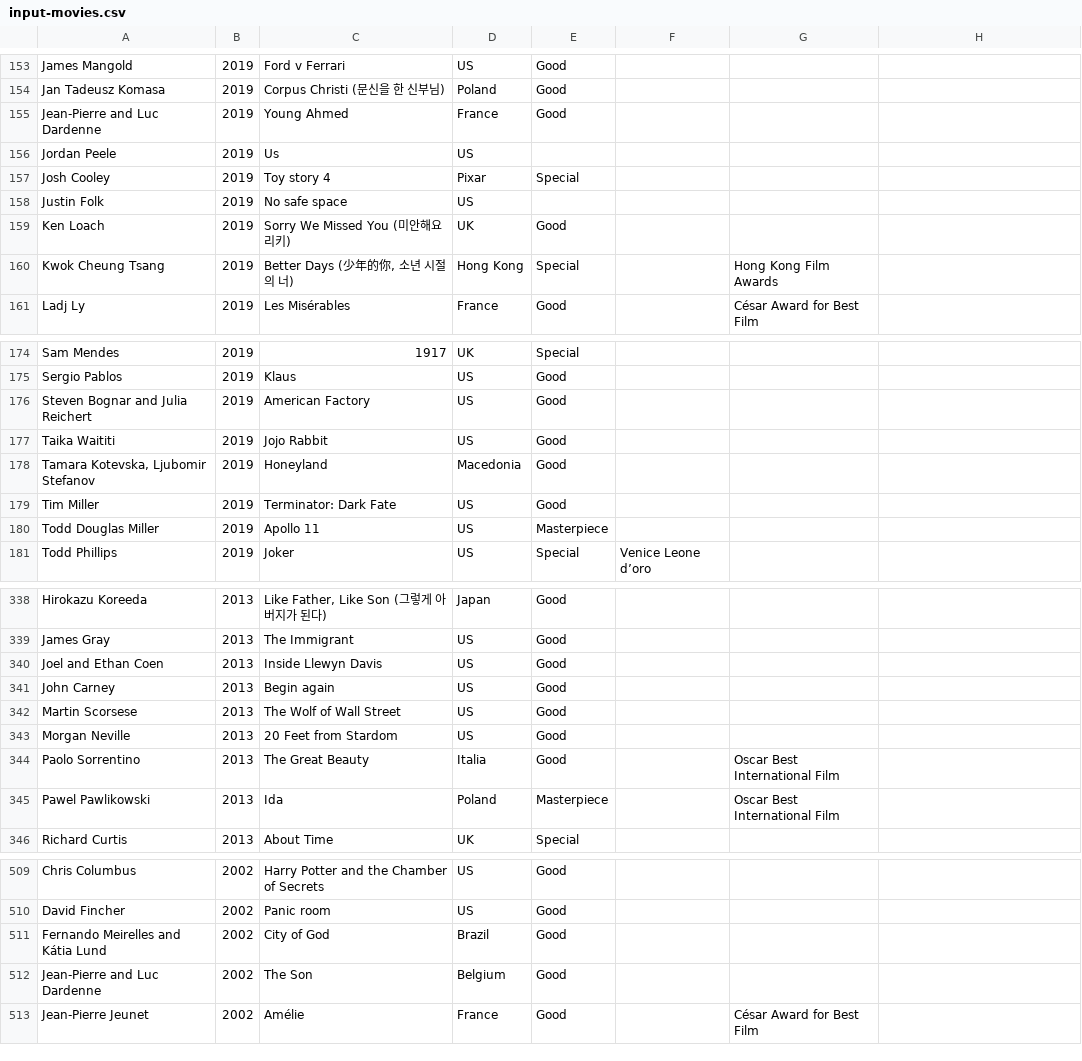
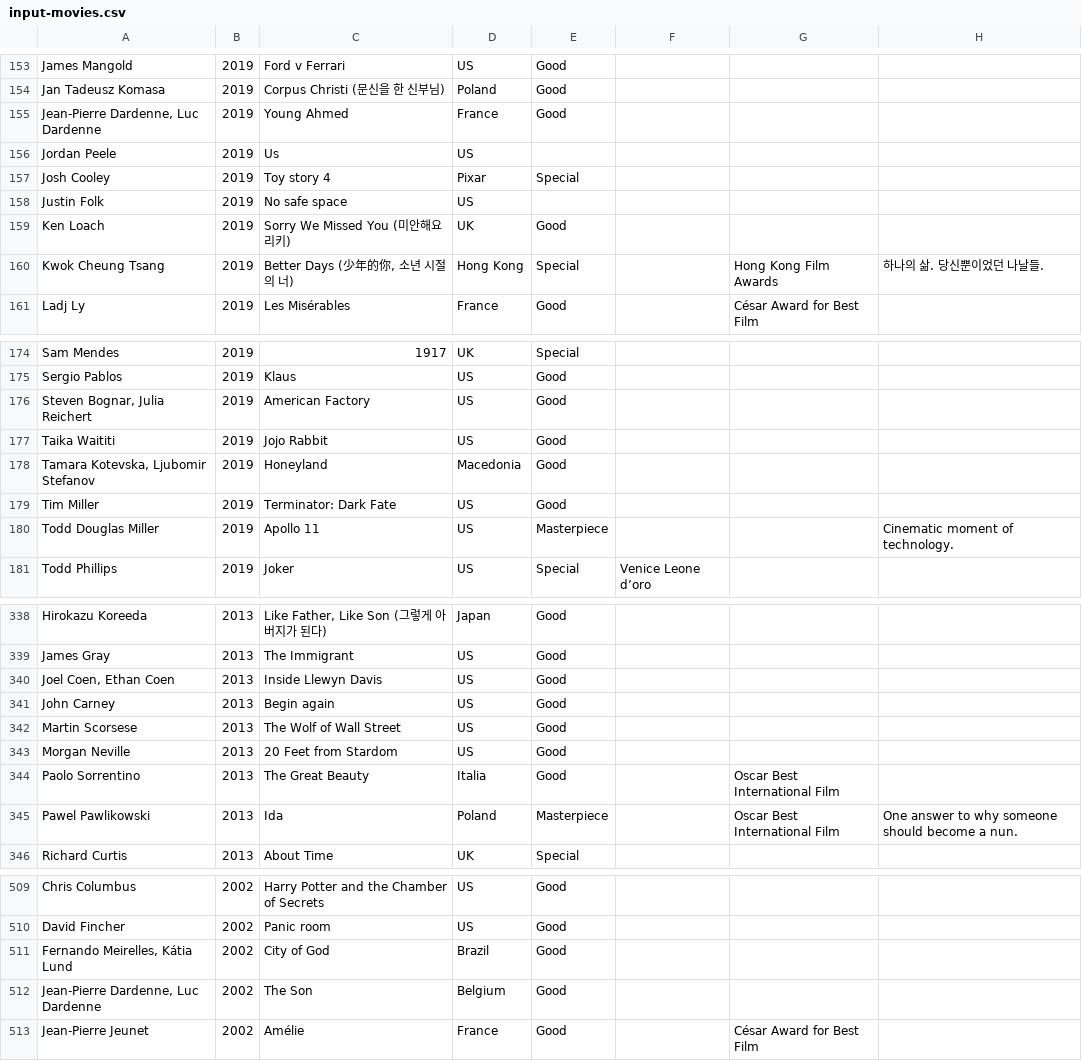
Before and after one commit to nambin/movie-data-manager, a CSV file: input-movies.csv, drawn as a sheet; only a part is shown, gaps mark what is left out; the diff covers the shown part only.

```diff
--- a/input-movies.csv
+++ b/input-movies.csv
@@ -155 +155 @@ Jan Tadeusz Komasa,2019,Corpus Christi (문신을 한 신부님),Poland,Good,,
-Jean-Pierre and Luc Dardenne,2019,Young Ahmed,France,Good,,
+"Jean-Pierre Dardenne, Luc Dardenne",2019,Young Ahmed,France,Good,,,
@@ -160 +160 @@ Ken Loach,2019,Sorry We Missed You (미안해요 리키),UK,Good,,
-Kwok Cheung Tsang,2019,"Better Days (少年的你, 소년 시절의 너)",Hong Kong,Special,,Hong Kong Film Awards
+Kwok Cheung Tsang,2019,"Better Days (少年的你, 소년 시절의 너)",Hong Kong,Special,,Hong Kong Film Awards,하나의 삶. 당신뿐이었던 나날들.
@@ -176 +176 @@ Sergio Pablos,2019,Klaus,US,Good,,
-Steven Bognar and Julia Reichert,2019,American Factory,US,Good,,
+"Steven Bognar, Julia Reichert",2019,American Factory,US,Good,,,
@@ -180 +180 @@ Tim Miller,2019,Terminator: Dark Fate,US,Good,,
-Todd Douglas Miller,2019,Apollo 11,US,Masterpiece,,
+Todd Douglas Miller,2019,Apollo 11,US,Masterpiece,,,Cinematic moment of technology.
@@ -340 +340 @@ James Gray,2013,The Immigrant,US,Good,,
-Joel and Ethan Coen,2013,Inside Llewyn Davis,US,Good,,
+"Joel Coen, Ethan Coen",2013,Inside Llewyn Davis,US,Good,,,
@@ -345 +345 @@ Paolo Sorrentino,2013,The Great Beauty,Italia,Good,,Oscar Best International Fil
-Pawel Pawlikowski,2013,Ida,Poland,Masterpiece,,Oscar Best International Film
+Pawel Pawlikowski,2013,Ida,Poland,Masterpiece,,Oscar Best International Film,One answer to why someone should become a nun.
@@ -511,2 +511,2 @@ David Fincher,2002,Panic room,US,Good,,
-Fernando Meirelles and Kátia Lund,2002,City of God,Brazil,Good,,
-Jean-Pierre and Luc Dardenne,2002,The Son,Belgium,Good,,
+"Fernando Meirelles, Kátia Lund",2002,City of God,Brazil,Good,,,
+"Jean-Pierre Dardenne, Luc Dardenne",2002,The Son,Belgium,Good,,,
```
Also changed, not shown: 33 edited cells elsewhere in this file, 2 other files.
